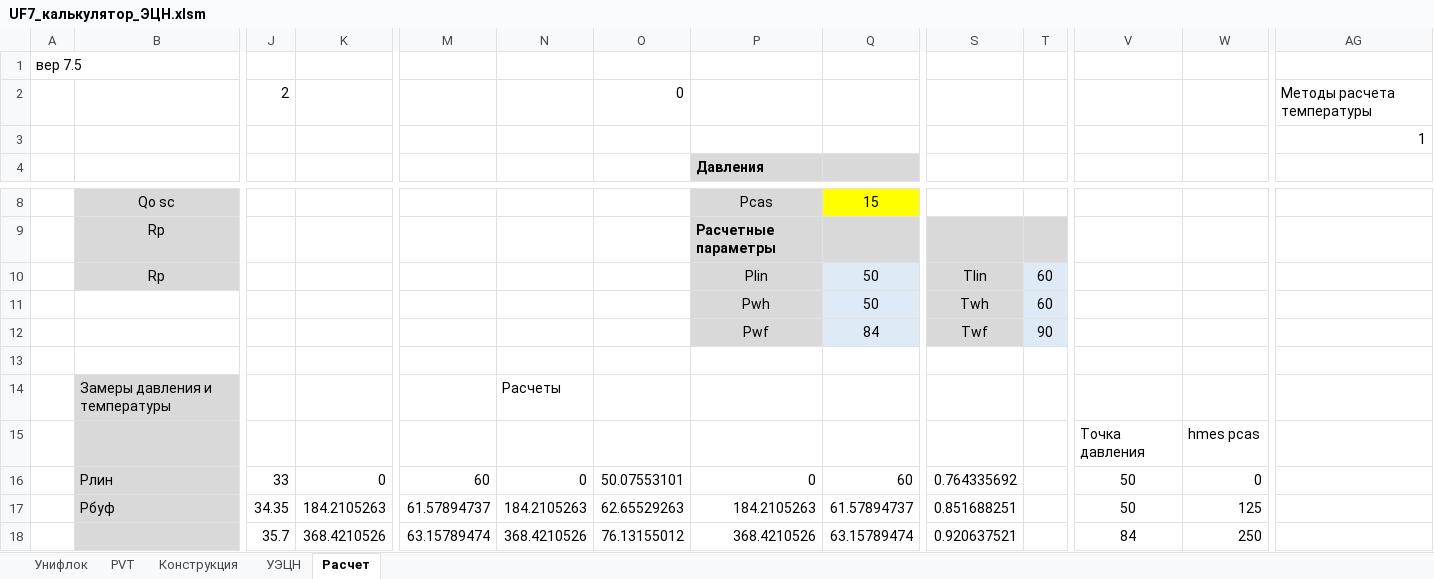
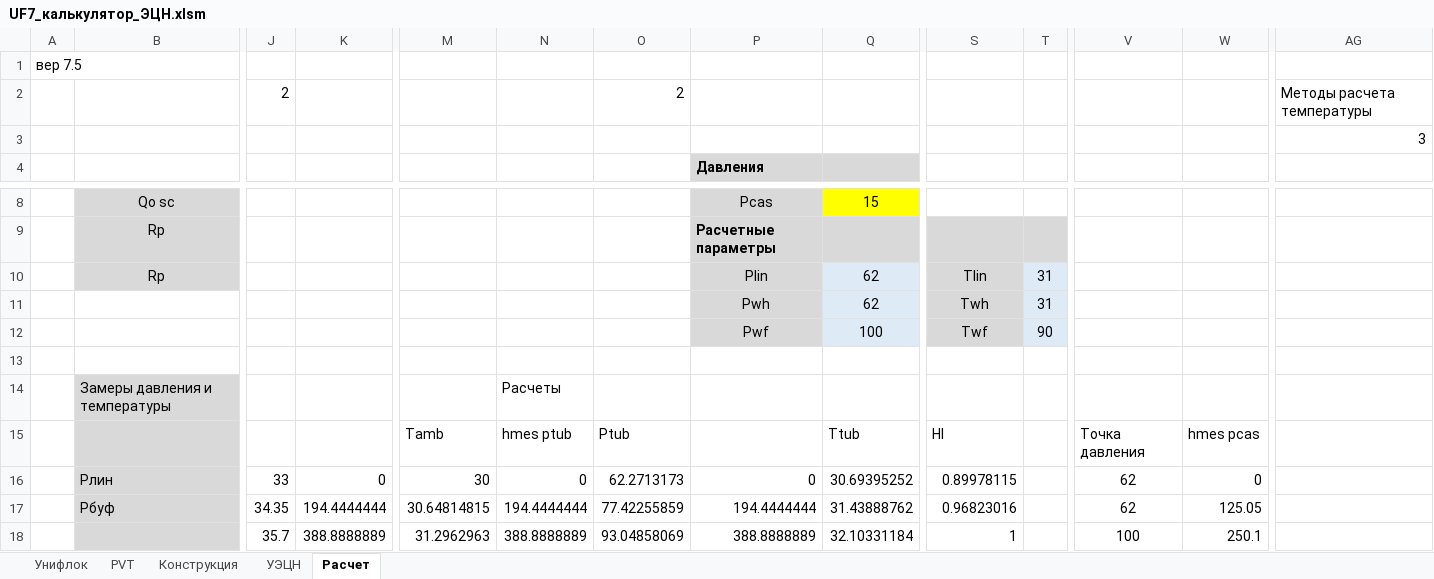
Before and after one commit to unifloc/unifloc_vba, an Excel workbook: ИРМ/UF7_калькулятор_ЭЦН.xlsm, sheet Расчет, drawn as a sheet; only a part is shown, gaps mark what is left out; values as stored, in another font and other column widths than the file's, no borders; charts and pictures not drawn; the diff covers the shown part only; the diff names each change by its address in the sheet, - before the commit and + after, or states it on an @@ line.

Commit message:
настроен расчет температуры по заданной геотерме и с учетом теплопотерь для газлифтной скважины CWellGL.txt

```diff
--- a/ИРМ/UF7_калькулятор_ЭЦН.xlsm (sheet Расчет)
+++ b/ИРМ/UF7_калькулятор_ЭЦН.xlsm (sheet Расчет)
-O2: 0
+O2: 2
-AG3: 1
+AG3: 3
-Q10:Q11: 50
+Q10:Q11: 62
-T10:T11: 60
+T10:T11: 31
-Q12: 84
+Q12: 100
-M15: (empty)
+M15: Tamb
-N15: (empty)
+N15: hmes ptub
-O15: (empty)
+O15: Ptub
-Q15: (empty)
+Q15: Ttub
-S15: (empty)
+S15: Hl
-M16: 60
+M16: 30
-O16: 50.07553101
+O16: 62.2713173
-Q16: 60
+Q16: 30.69395252
-S16: 0.764335692
+S16: 0.89978115
-V16:V17: 50
+V16:V17: 62
-K17: 184.2105263
+K17: 194.4444444
-M17: 61.57894737
+M17: 30.64814815
-N17: 184.2105263
+N17: 194.4444444
-O17: 62.65529263
+O17: 77.42255859
-P17: 184.2105263
+P17: 194.4444444
-Q17: 61.57894737
+Q17: 31.43888762
-S17: 0.851688251
+S17: 0.96823016
-W17: 125
+W17: 125.05
-K18: 368.4210526
+K18: 388.8888889
-M18: 63.15789474
+M18: 31.2962963
-N18: 368.4210526
+N18: 388.8888889
-O18: 76.13155012
+O18: 93.04858069
-P18: 368.4210526
+P18: 388.8888889
-Q18: 63.15789474
+Q18: 32.10331184
-S18: 0.920637521
+S18: 1
-V18: 84
+V18: 100
-W18: 250
+W18: 250.1
```
Also changed, not shown: 6 added rows, 6 removed rows and 84 edited cells elsewhere in this sheet, charts or pictures, ИРМ/UF7_калькулятор_ГЛ.xlsm, 3 other files.
